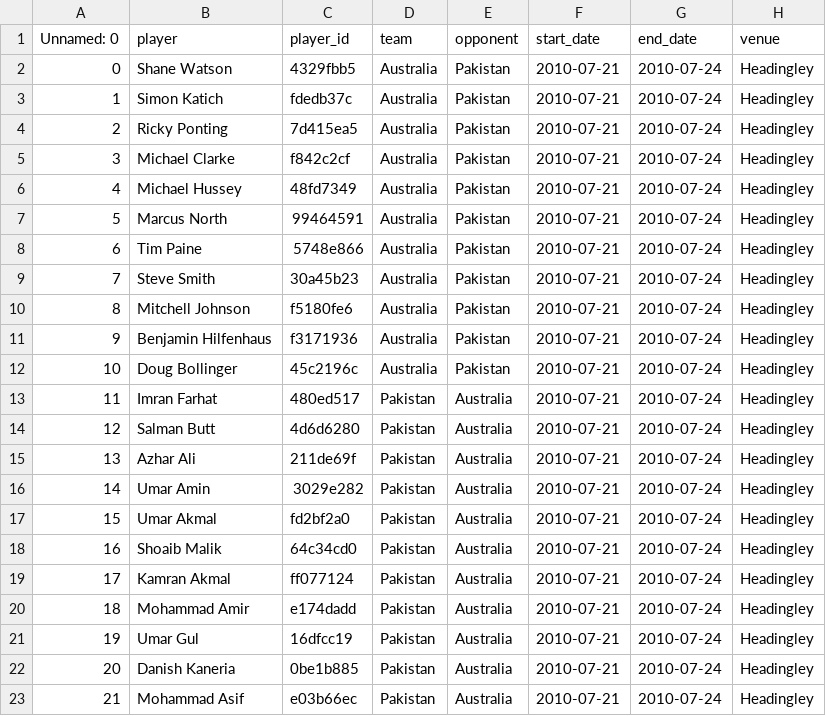
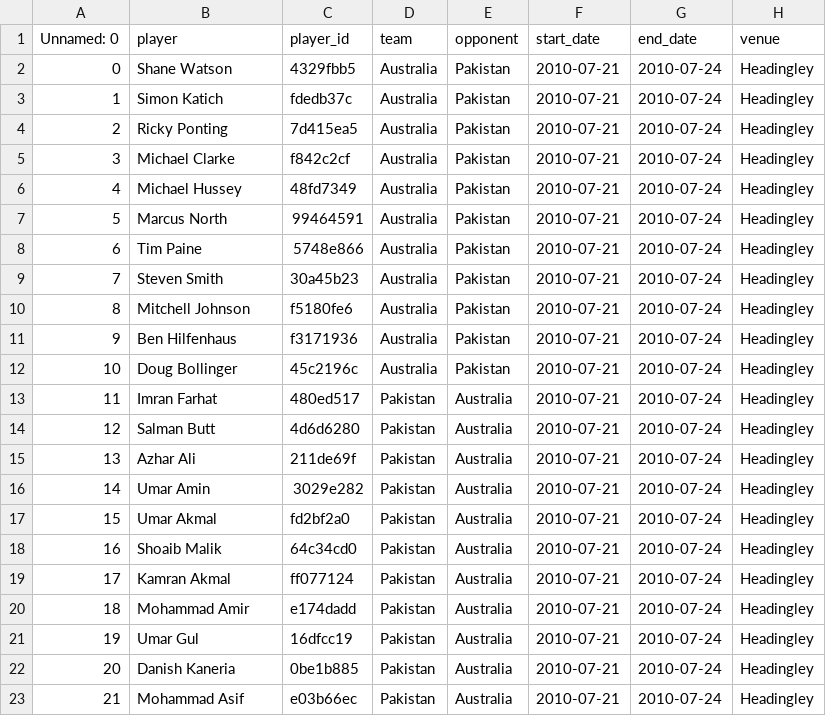
Before and after one commit to shivansh-bhatnagar18/productUIDream11, a CSV file: frontend/public/file_2.csv, drawn as a sheet; only a part is shown; the diff names each change by its address in the sheet, - before the commit and + after, or states it on an @@ line.

```diff
--- a/frontend/public/file_2.csv
+++ b/frontend/public/file_2.csv
-B9 (player): Steve Smith
+B9 (player): Steven Smith
-B11 (player): Benjamin Hilfenhaus
+B11 (player): Ben Hilfenhaus
```
Also changed, not shown: frontend/public/file_1.csv, frontend/public/file_3.csv.
